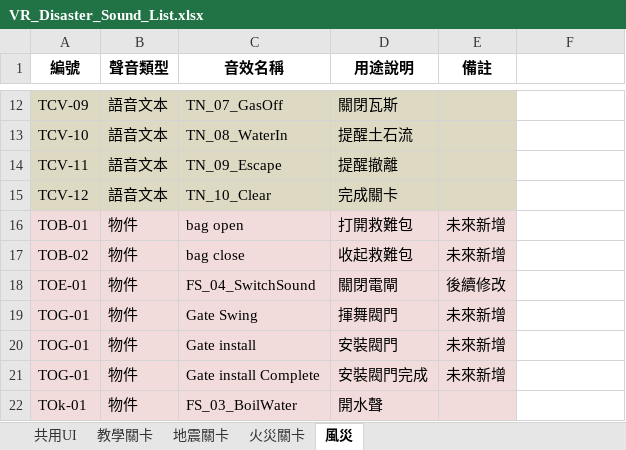
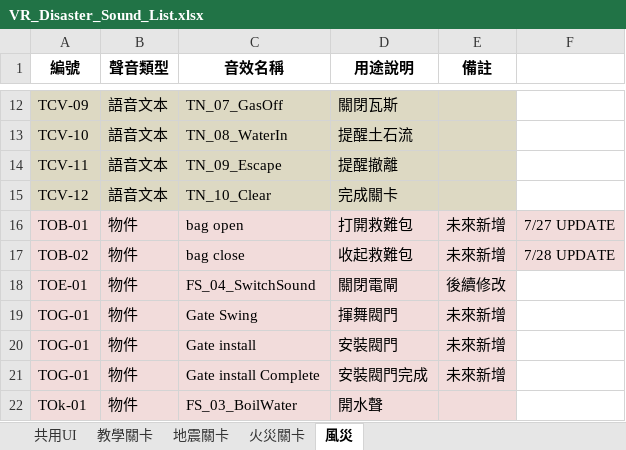
Before and after one commit to JacKooDesu/VR-Disaster-Sndproj, an Excel workbook: VR_Disaster_Sound_List.xlsx, sheet 風災, drawn as a sheet; only a part is shown, gaps mark what is left out; values as stored, in another font and other column widths than the file's, no borders; the diff names each change by its address in the sheet, - before the commit and + after, or states it on an @@ line.

```diff
--- a/VR_Disaster_Sound_List.xlsx (sheet 風災)
+++ b/VR_Disaster_Sound_List.xlsx (sheet 風災)
-F16: (empty)
+F16: 7/27 UPDATE
-F16:F17 fill: none
+F16:F17 fill: #F2DCDB
-F17: (empty)
+F17: 7/28 UPDATE
```
Also changed, not shown: sheet 地震關卡, sheet 教學關卡, sheet 共用UI, sheet 火災關卡.
